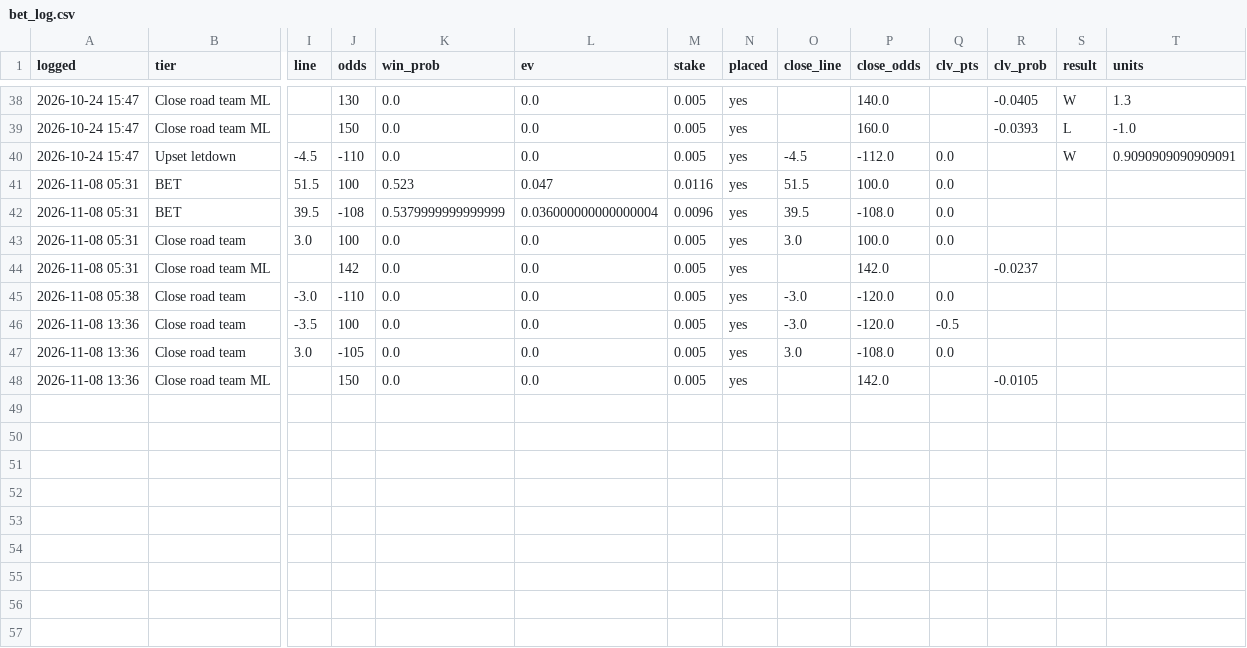
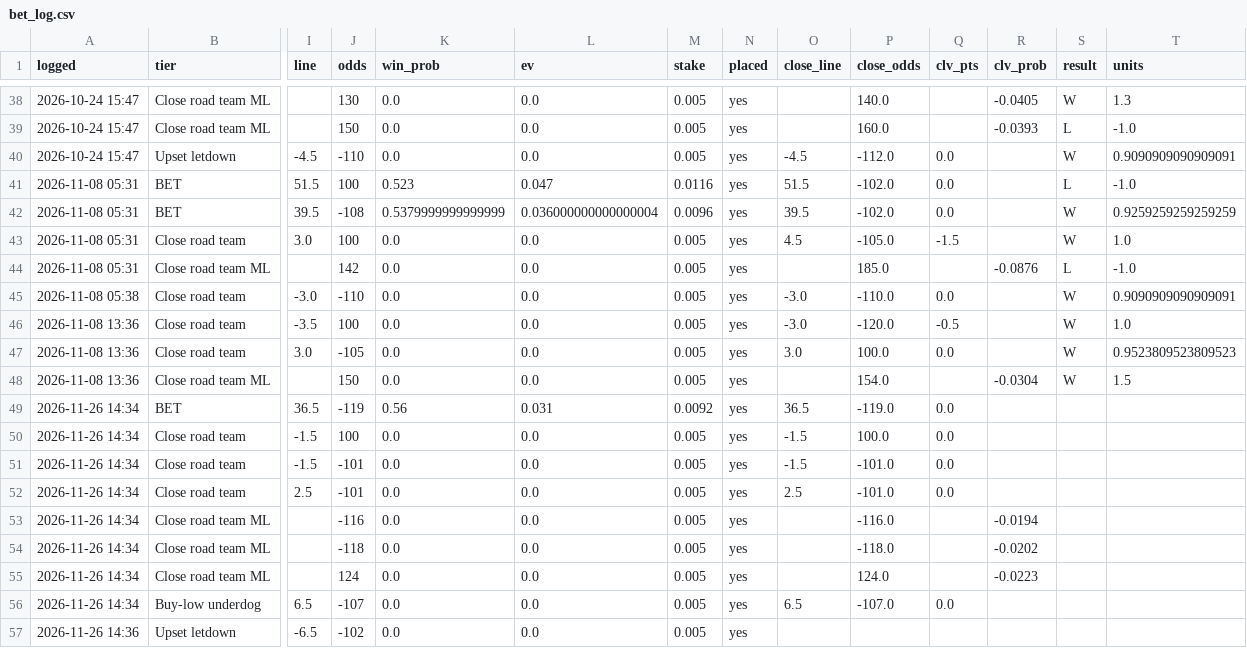
Before and after one commit to PatDyer12/First-one, a CSV file: betting/bet_log.csv, drawn as a sheet; only a part is shown, gaps mark what is left out; rows hold the shown columns only; the diff names each change by its address in the sheet, - before the commit and + after, or states it on an @@ line.

```diff
--- a/betting/bet_log.csv
+++ b/betting/bet_log.csv
-P41 (close_odds): 100.0
+P41 (close_odds): -102.0
-S41 (result): (empty)
+S41 (result): L
-T41 (units): (empty)
+T41 (units): -1.0
-P42 (close_odds): -108.0
+P42 (close_odds): -102.0
-S42:S43 (result): (empty)
+S42:S43 (result): W
-T42 (units): (empty)
+T42 (units): 0.9259259259259259
-O43 (close_line): 3.0
+O43 (close_line): 4.5
-P43 (close_odds): 100.0
+P43 (close_odds): -105.0
-Q43 (clv_pts): 0.0
+Q43 (clv_pts): -1.5
-T43 (units): (empty)
+T43 (units): 1.0
-P44 (close_odds): 142.0
+P44 (close_odds): 185.0
-R44 (clv_prob): -0.0237
+R44 (clv_prob): -0.0876
-S44 (result): (empty)
+S44 (result): L
-T44 (units): (empty)
+T44 (units): -1.0
-P45 (close_odds): -120.0
+P45 (close_odds): -110.0
-S45:S48 (result): (empty)
+S45:S48 (result): W
-T45 (units): (empty)
+T45 (units): 0.9090909090909091
-T46 (units): (empty)
+T46 (units): 1.0
-P47 (close_odds): -108.0
+P47 (close_odds): 100.0
-T47 (units): (empty)
+T47 (units): 0.9523809523809523
-P48 (close_odds): 142.0
+P48 (close_odds): 154.0
-R48 (clv_prob): -0.0105
+R48 (clv_prob): -0.0304
-T48 (units): (empty)
+T48 (units): 1.5
+row 49: 2026-11-26 14:34 | BET | 36.5 | -119 | 0.56 | 0.031 | 0.0092 | yes | 36.5 | -119.0 | 0.0
+row 50: 2026-11-26 14:34 | Close road team | -1.5 | 100 | 0.0 | 0.0 | 0.005 | yes | -1.5 | 100.0 | 0.0
+row 51: 2026-11-26 14:34 | Close road team | -1.5 | -101 | 0.0 | 0.0 | 0.005 | yes | -1.5 | -101.0 | 0.0
+row 52: 2026-11-26 14:34 | Close road team | 2.5 | -101 | 0.0 | 0.0 | 0.005 | yes | 2.5 | -101.0 | 0.0
+row 53: 2026-11-26 14:34 | Close road team ML |  | -116 | 0.0 | 0.0 | 0.005 | yes |  | -116.0 |  | -0.0194
+row 54: 2026-11-26 14:34 | Close road team ML |  | -118 | 0.0 | 0.0 | 0.005 | yes |  | -118.0 |  | -0.0202
+row 55: 2026-11-26 14:34 | Close road team ML |  | 124 | 0.0 | 0.0 | 0.005 | yes |  | 124.0 |  | -0.0223
+row 56: 2026-11-26 14:34 | Buy-low underdog | 6.5 | -107 | 0.0 | 0.0 | 0.005 | yes | 6.5 | -107.0 | 0.0
+row 57: 2026-11-26 14:36 | Upset letdown | -6.5 | -102 | 0.0 | 0.0 | 0.005 | yes
```
Also changed, not shown: 6 other files.
